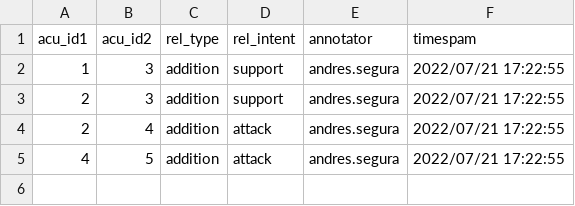
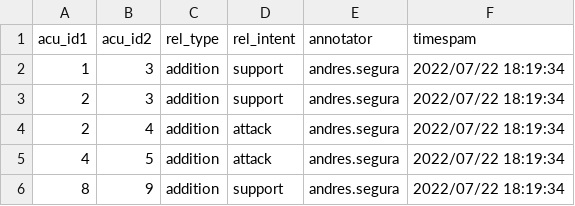
Before and after one commit to argrecsys/argael, a CSV file: data/results/10195_rel.csv, drawn as a sheet.

```diff
--- a/data/results/10195_rel.csv
+++ b/data/results/10195_rel.csv
@@ -1,5 +1,6 @@
 "acu_id1","acu_id2","rel_type","rel_intent","annotator","timespam"
-"1","3","addition","support","andres.segura","2022/07/21 17:22:55"
-"2","3","addition","support","andres.segura","2022/07/21 17:22:55"
-"2","4","addition","attack","andres.segura","2022/07/21 17:22:55"
-"4","5","addition","attack","andres.segura","2022/07/21 17:22:55"
+"1","3","addition","support","andres.segura","2022/07/22 18:19:34"
+"2","3","addition","support","andres.segura","2022/07/22 18:19:34"
+"2","4","addition","attack","andres.segura","2022/07/22 18:19:34"
+"4","5","addition","attack","andres.segura","2022/07/22 18:19:34"
+"8","9","addition","support","andres.segura","2022/07/22 18:19:34"
```
Also changed, not shown: data/results/10195_acu.csv, data/results/109_acu.csv, 6 other files.
